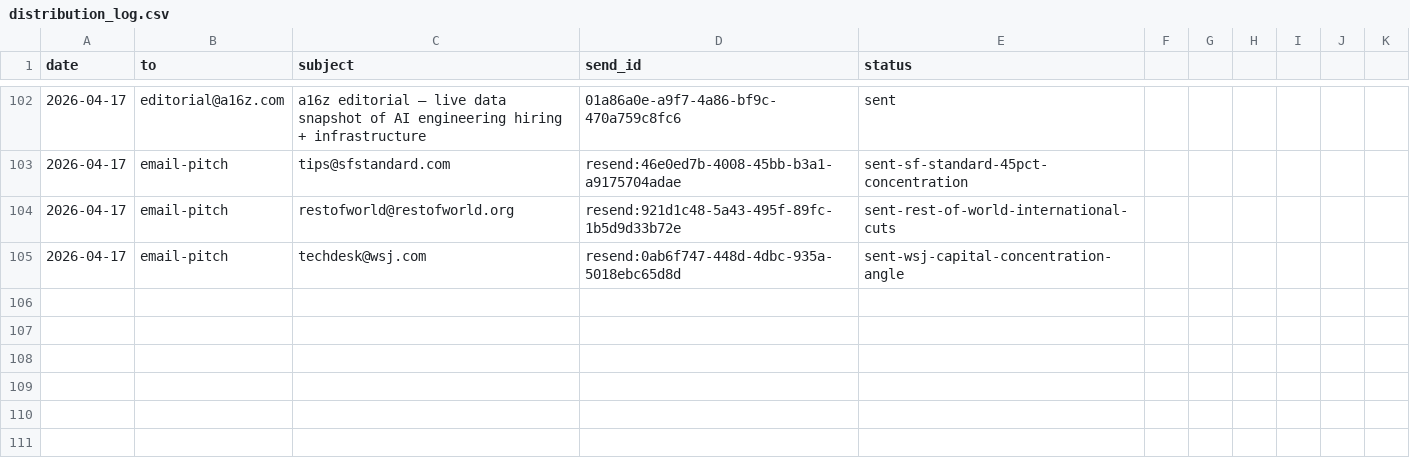
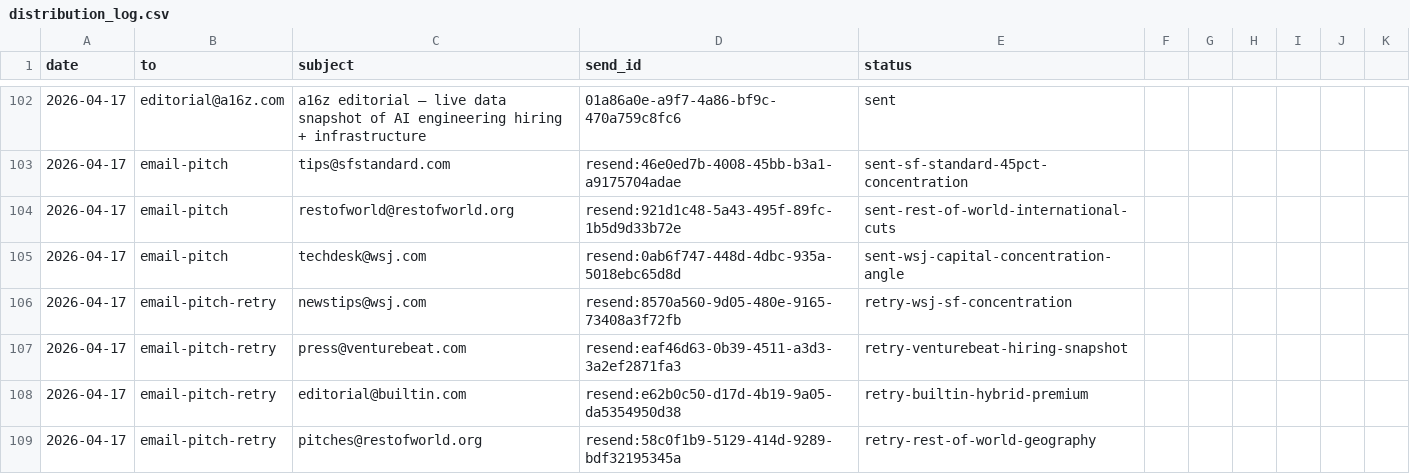
Before and after one commit to unitedideas/8bitconcepts, a CSV file: outreach/distribution_log.csv, drawn as a sheet; only a part is shown, gaps mark what is left out; the diff names each change by its address in the sheet, - before the commit and + after, or states it on an @@ line.

Commit message:
outreach: 4 re-pitches to bounced targets with researched alternate addresses

```diff
--- a/outreach/distribution_log.csv
+++ b/outreach/distribution_log.csv
+row 106: 2026-04-17 | email-pitch-retry | newstips@wsj.com | resend:8570a560-9d05-480e-9165-73408a3f72fb | retry-wsj-sf-concentration
+row 107: 2026-04-17 | email-pitch-retry | press@venturebeat.com | resend:eaf46d63-0b39-4511-a3d3-3a2ef2871fa3 | retry-venturebeat-hiring-snapshot
+row 108: 2026-04-17 | email-pitch-retry | editorial@builtin.com | resend:e62b0c50-d17d-4b19-9a05-da5354950d38 | retry-builtin-hybrid-premium
+row 109: 2026-04-17 | email-pitch-retry | pitches@restofworld.org | resend:58c0f1b9-5129-414d-9289-bdf32195345a | retry-rest-of-world-geography
```
